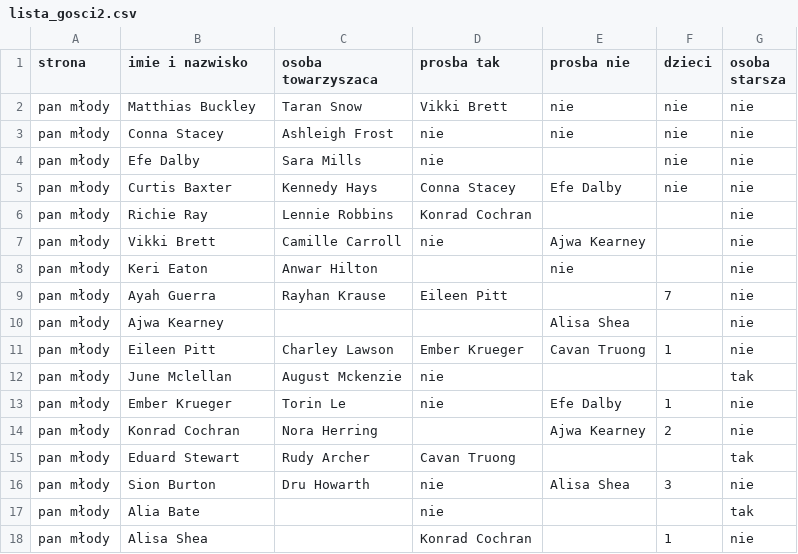
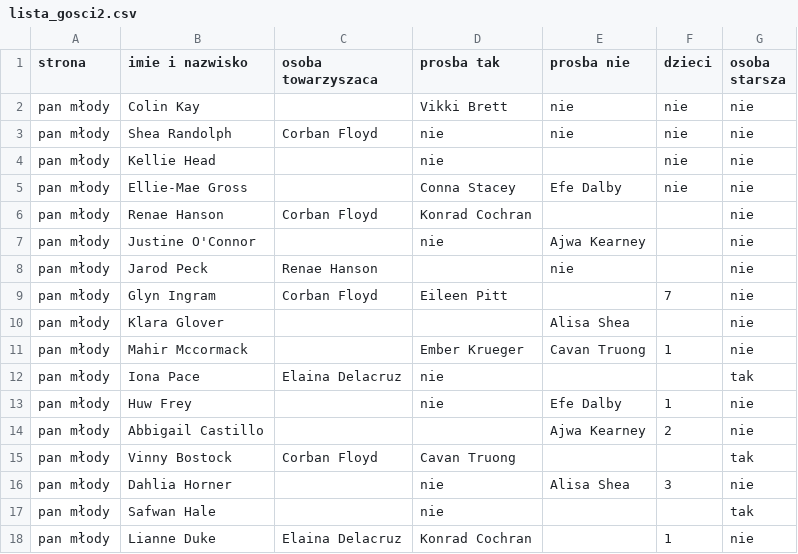
Before and after one commit to aparatowo/portfolio, a CSV file: projekt_goscie/lista_gosci2.csv, drawn as a sheet; only a part is shown; the diff covers the shown part only.

Commit message:
Dodaję pliki z projektu losowania gości wraz z aktualizacją

```diff
--- a/projekt_goscie/lista_gosci2.csv
+++ b/projekt_goscie/lista_gosci2.csv
@@ -1,18 +1,18 @@
 strona,imie i nazwisko,osoba towarzyszaca,prosba tak,prosba nie,dzieci,osoba starsza
-pan młody,Matthias Buckley,Taran Snow,Vikki Brett,nie,nie,nie
-pan młody,Conna Stacey,Ashleigh Frost,nie,nie,nie,nie
-pan młody,Efe Dalby,Sara Mills,nie,,nie,nie
-pan młody,Curtis Baxter,Kennedy Hays,Conna Stacey,Efe Dalby,nie,nie
-pan młody,Richie Ray,Lennie Robbins,Konrad Cochran,,,nie
-pan młody,Vikki Brett,Camille Carroll,nie,Ajwa Kearney,,nie
-pan młody,Keri Eaton,Anwar Hilton,,nie,,nie
-pan młody,Ayah Guerra,Rayhan Krause,Eileen Pitt,,7,nie
-pan młody,Ajwa Kearney,,,Alisa Shea,,nie
-pan młody,Eileen Pitt,Charley Lawson,Ember Krueger,Cavan Truong,1,nie
-pan młody,June Mclellan,August Mckenzie,nie,,,tak
-pan młody,Ember Krueger,Torin Le,nie,Efe Dalby,1,nie
-pan młody,Konrad Cochran,Nora Herring,,Ajwa Kearney,2,nie
-pan młody,Eduard Stewart,Rudy Archer,Cavan Truong,,,tak
-pan młody,Sion Burton,Dru Howarth,nie,Alisa Shea,3,nie
-pan młody,Alia Bate,,nie,,,tak
-pan młody,Alisa Shea,,Konrad Cochran,,1,nie
+pan młody,Colin Kay,,Vikki Brett,nie,nie,nie
+pan młody,Shea Randolph,Corban Floyd,nie,nie,nie,nie
+pan młody,Kellie Head,,nie,,nie,nie
+pan młody,Ellie-Mae Gross,,Conna Stacey,Efe Dalby,nie,nie
+pan młody,Renae Hanson,Corban Floyd,Konrad Cochran,,,nie
+pan młody,Justine O'Connor,,nie,Ajwa Kearney,,nie
+pan młody,Jarod Peck,Renae Hanson,,nie,,nie
+pan młody,Glyn Ingram,Corban Floyd,Eileen Pitt,,7,nie
+pan młody,Klara Glover,,,Alisa Shea,,nie
+pan młody,Mahir Mccormack,,Ember Krueger,Cavan Truong,1,nie
+pan młody,Iona Pace,Elaina Delacruz,nie,,,tak
+pan młody,Huw Frey,,nie,Efe Dalby,1,nie
+pan młody,Abbigail Castillo,,,Ajwa Kearney,2,nie
+pan młody,Vinny Bostock,Corban Floyd,Cavan Truong,,,tak
+pan młody,Dahlia Horner,,nie,Alisa Shea,3,nie
+pan młody,Safwan Hale,,nie,,,tak
+pan młody,Lianne Duke,Elaina Delacruz,Konrad Cochran,,1,nie
```
Also changed, not shown: 7 added rows, 7 removed rows and 25 edited cells elsewhere in this file, 3 other files.
